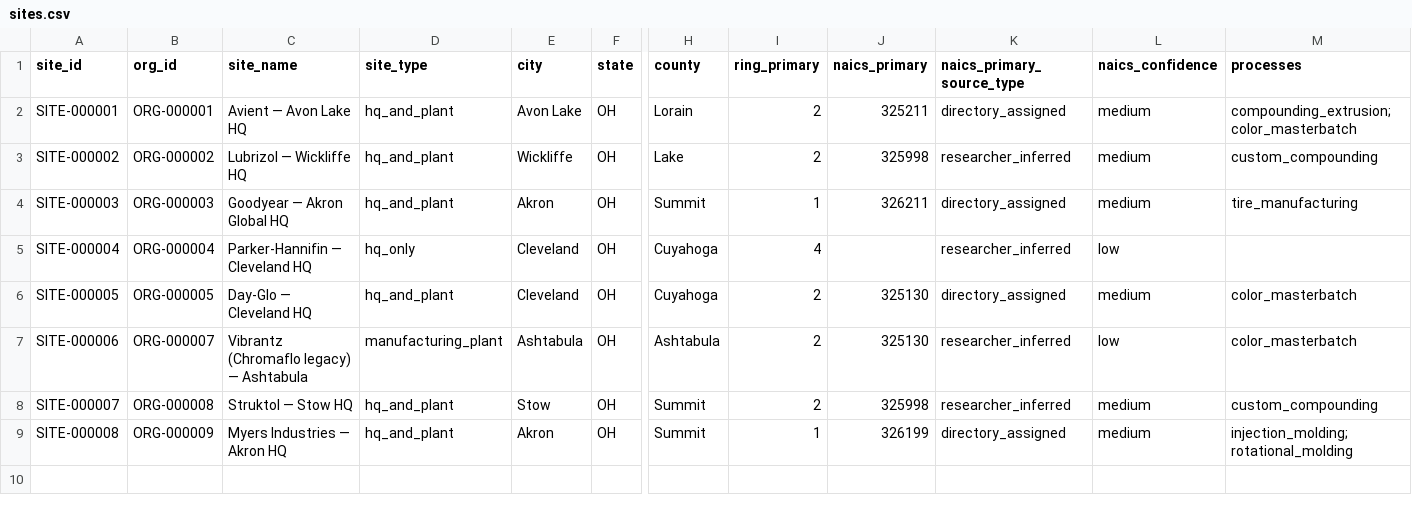
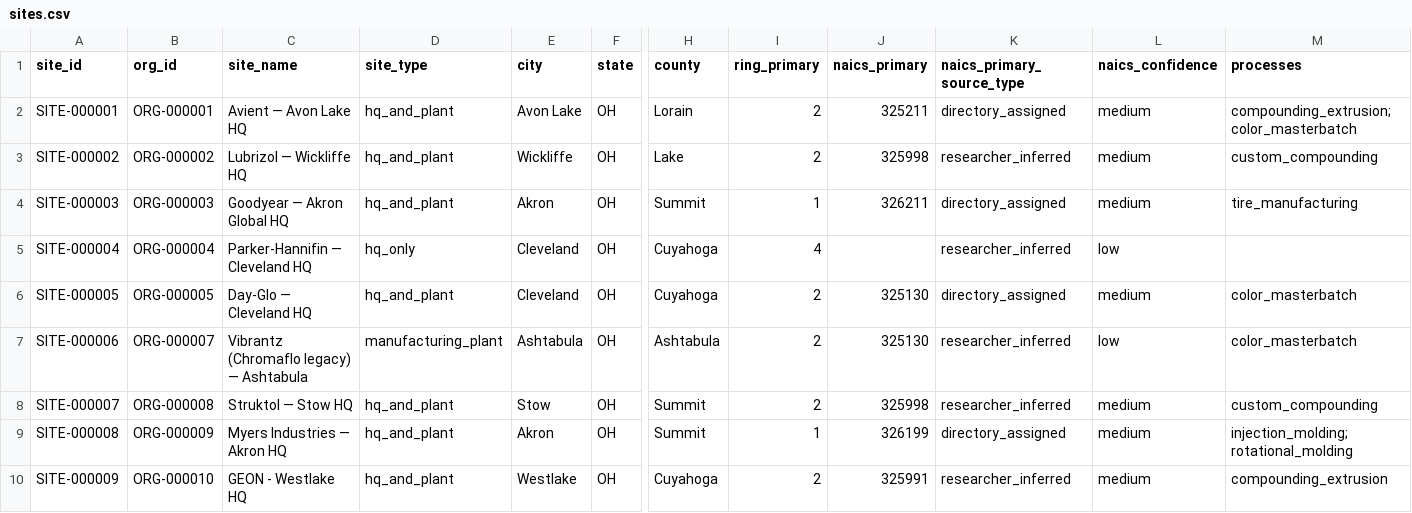
Before and after one commit to polymerindustrycluster/polymer-atlas, a CSV file: data/sites.csv, drawn as a sheet; only a part is shown, gaps mark what is left out; rows hold the shown columns only; the diff names each change by its address in the sheet, - before the commit and + after, or states it on an @@ line.

Commit message:
Owner ruling: GEON is its own company (ORG-000010); correct SCHEMA 5.2, resolve OPEN_ISSUES #1

```diff
--- a/data/sites.csv
+++ b/data/sites.csv
+row 10: SITE-000009 | ORG-000010 | GEON - Westlake HQ | hq_and_plant | Westlake | OH | Cuyahoga | 2 | 325991 | researcher_inferred | medium | compounding_extrusion
```
